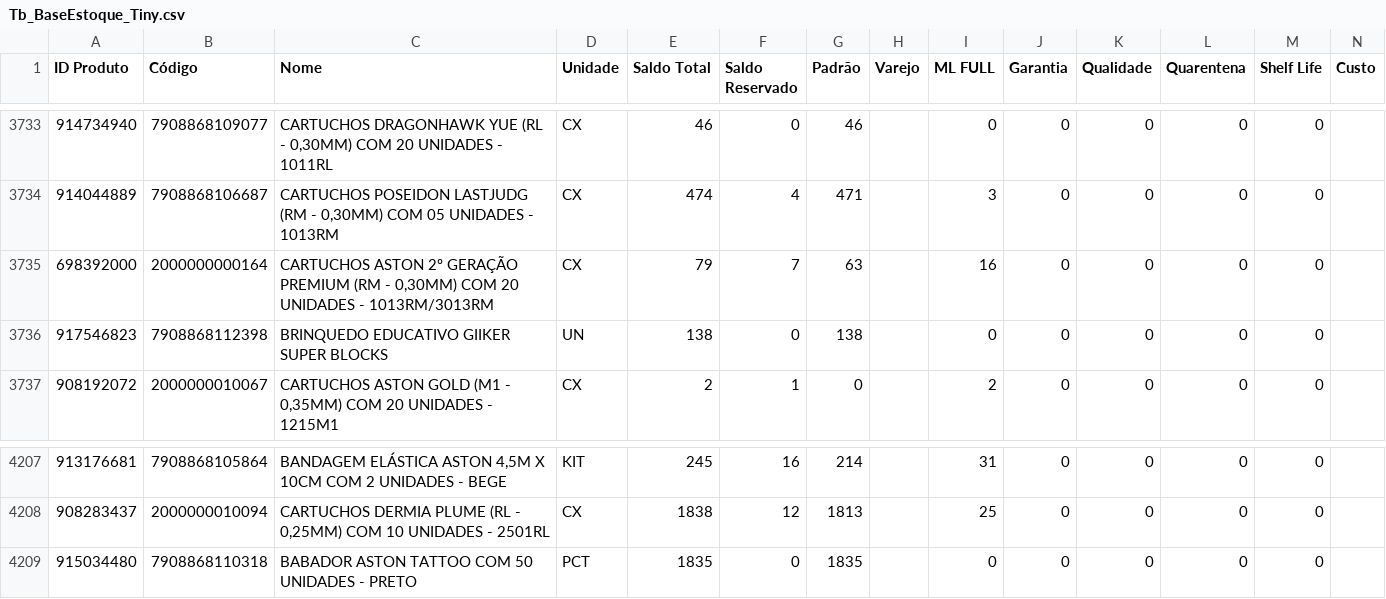
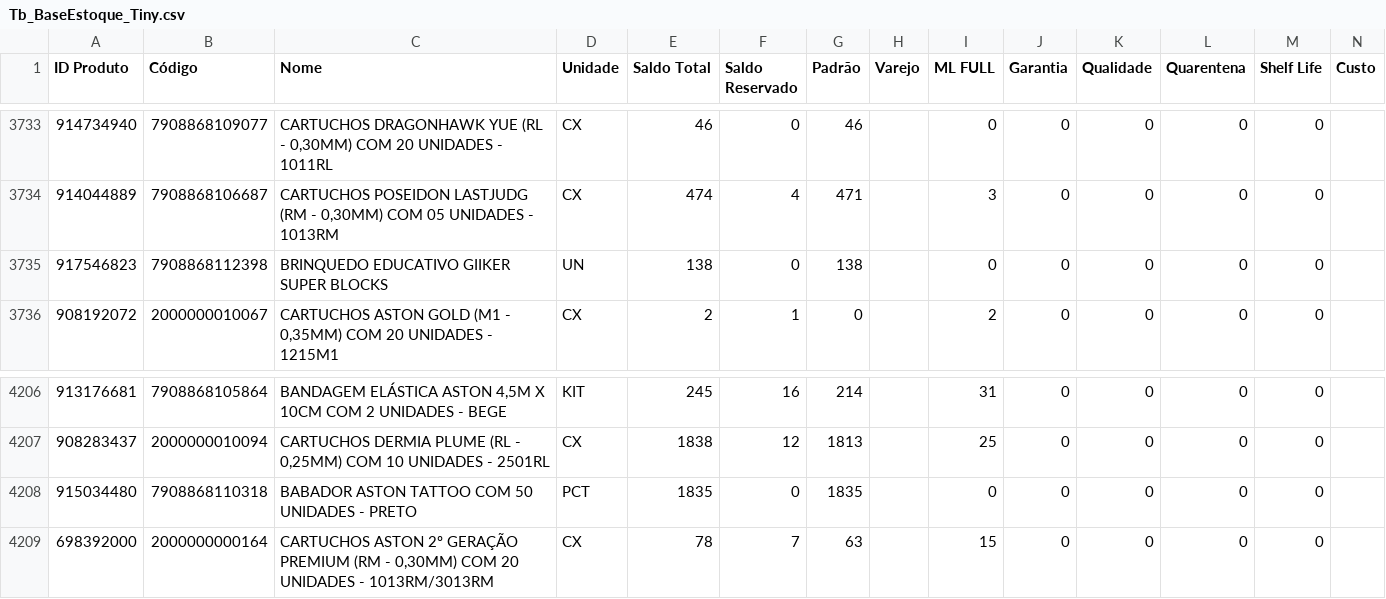
Before and after one commit to JhonatanAlmeida02/Pdg-Tiny-Importacoes, a CSV file: TB_bases/Tb_BaseEstoque_Tiny.csv, drawn as a sheet; only a part is shown, gaps mark what is left out.

```diff
--- a/TB_bases/Tb_BaseEstoque_Tiny.csv
+++ b/TB_bases/Tb_BaseEstoque_Tiny.csv
@@ -3734,3 +3734,2 @@
 914044889;7908868106687;CARTUCHOS POSEIDON LASTJUDG (RM - 0,30MM) COM 05 UNIDADES - 1013RM;CX;474;4;471;;3;0;0;0;0;
-698392000;2000000000164;CARTUCHOS ASTON 2º GERAÇÃO PREMIUM (RM - 0,30MM) COM 20 UNIDADES - 1013RM/3013RM;CX;79;7;63;;16;0;0;0;0;
 917546823;7908868112398;BRINQUEDO EDUCATIVO GIIKER SUPER BLOCKS;UN;138;0;138;;0;0;0;0;0;
@@ -4209 +4208,2 @@
 915034480;7908868110318;BABADOR ASTON TATTOO COM 50 UNIDADES - PRETO;PCT;1835;0;1835;;0;0;0;0;0;
+698392000;2000000000164;CARTUCHOS ASTON 2º GERAÇÃO PREMIUM (RM - 0,30MM) COM 20 UNIDADES - 1013RM/3013RM;CX;78;7;63;;15;0;0;0;0;
```
Also changed, not shown: 1 other file.
